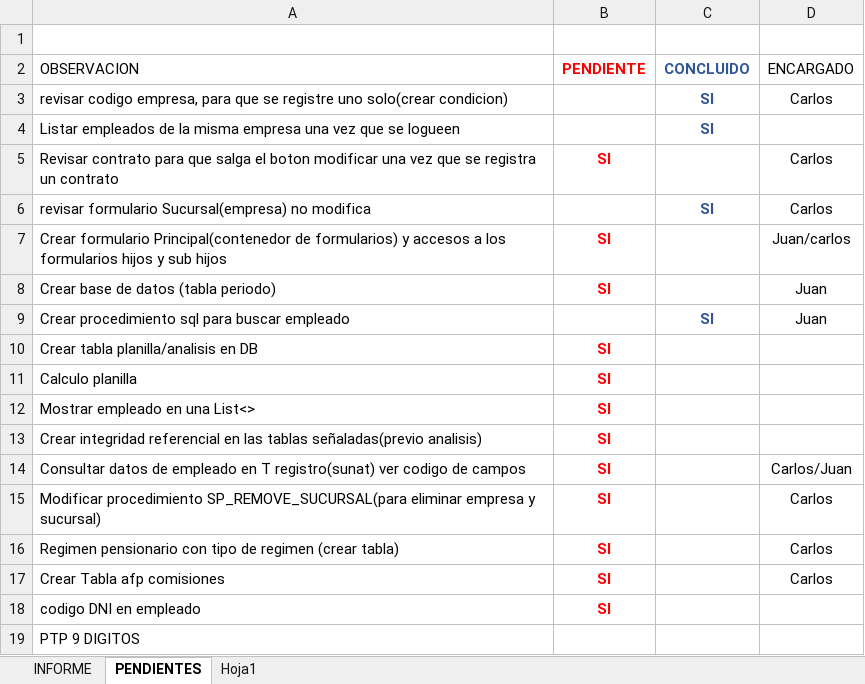
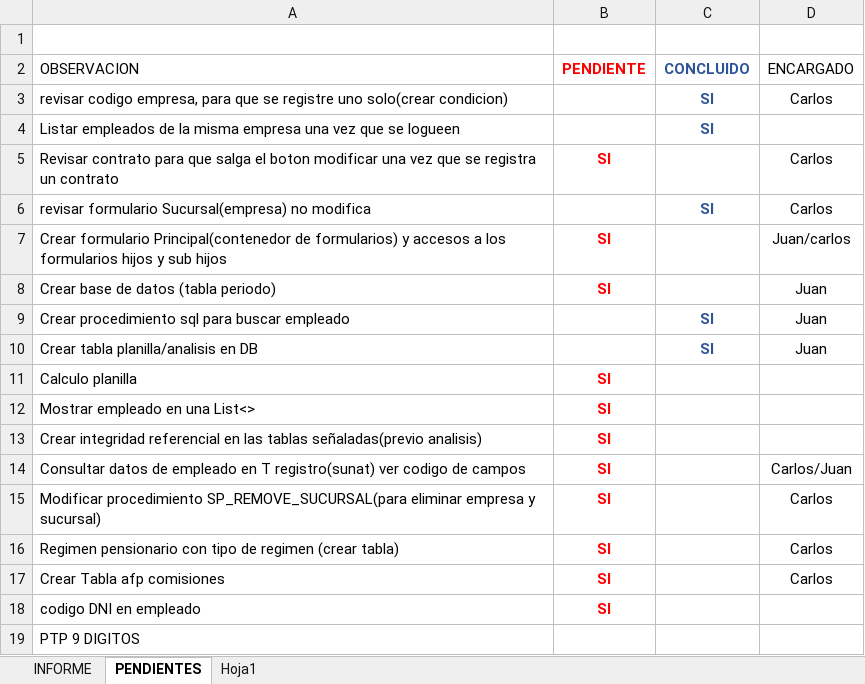
Before and after one commit to lctsistemas/PLANILLACONTABLE, an Excel workbook: INFORME/INFORME PLANILLA CONTABLE 2020.xlsx, sheet PENDIENTES, drawn as a sheet; values as stored, in another font and other column widths than the file's, no borders; table styles not drawn; the diff names each change by its address in the sheet, - before the commit and + after, or states it on an @@ line.

Commit message:
informe actualizado

```diff
--- a/INFORME/INFORME PLANILLA CONTABLE 2020.xlsx (sheet PENDIENTES)
+++ b/INFORME/INFORME PLANILLA CONTABLE 2020.xlsx (sheet PENDIENTES)
-B10 (PENDIENTE): SI
+B10 (PENDIENTE): (empty)
-C10 (CONCLUIDO): (empty)
+C10 (CONCLUIDO): SI
-D10 (ENCARGADO): (empty)
+D10 (ENCARGADO): Juan
```
Also changed, not shown: charts or pictures, 1 other file.
